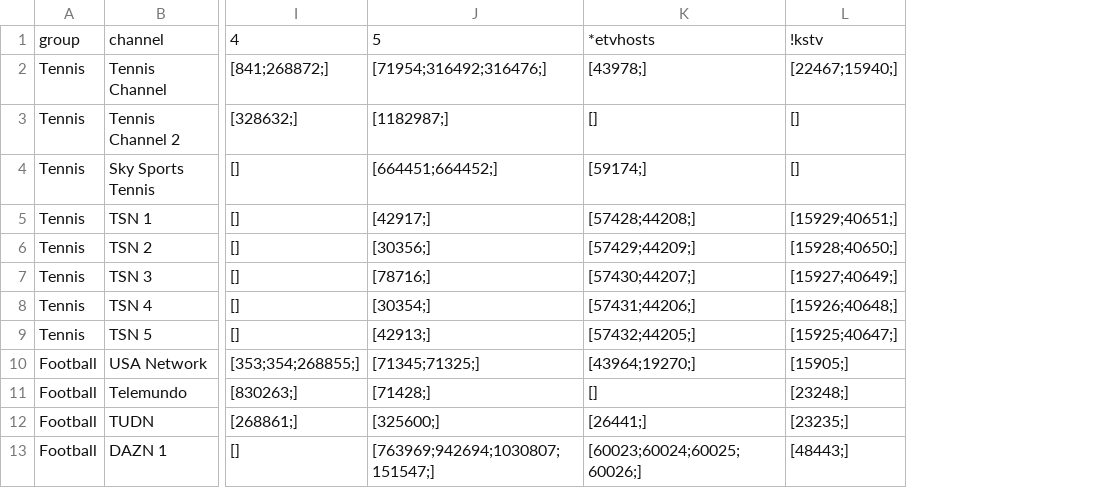
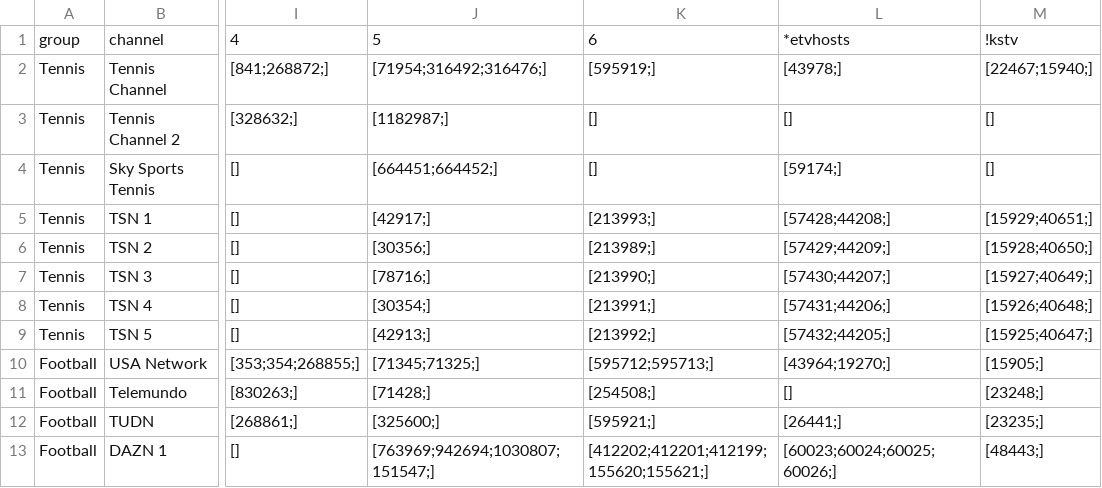
Before and after one commit to lamtung16/HashFunction, a CSV file: channels.csv, drawn as a sheet; only a part is shown, gaps mark what is left out; the diff names each change by its address in the sheet, - before the commit and + after, or states it on an @@ line.

```diff
--- a/channels.csv
+++ b/channels.csv
+column K, rows 1-13: 6 | [595919;] | [] | [] | [213993;] | [213989;] | [213990;] | [213991;] | [213992;] | [595712;595713;] | [254508;] | [595921;] | [412202;412201;412199;155620;155621;]
```
Also changed, not shown: sources.csv, 5 other files.
